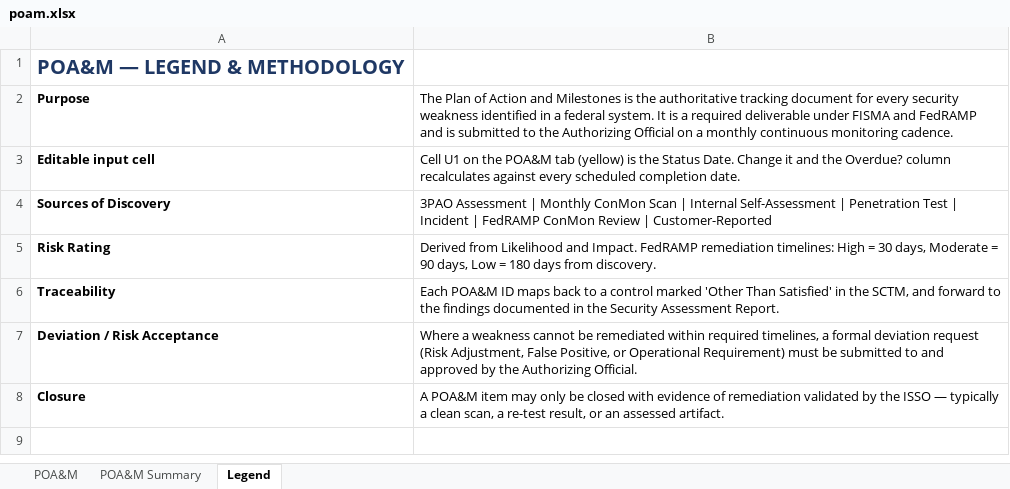
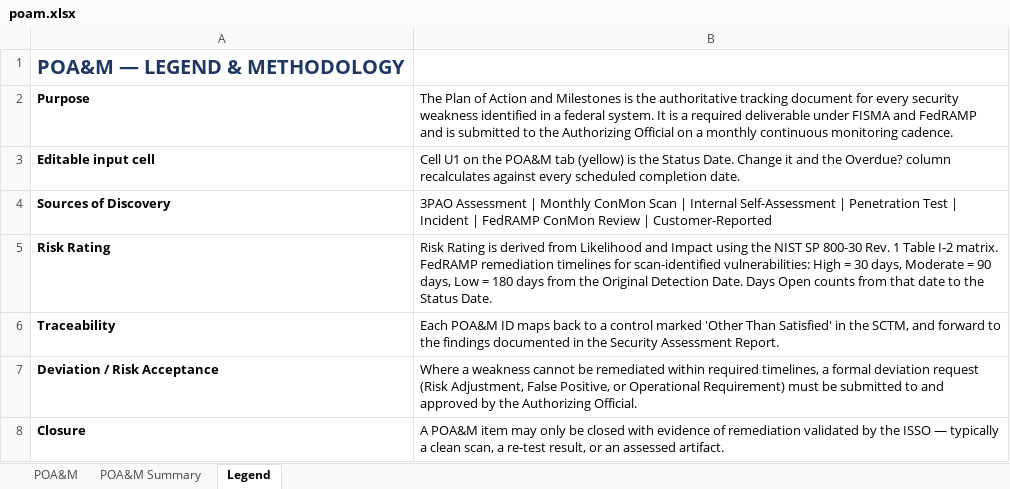
Before and after one commit to moski001/grc-portfolio, an Excel workbook: 02-tailspin-civic-rev5-ato/artifacts/poam.xlsx, sheet Legend, drawn as a sheet; values as stored, in another font and other column widths than the file's, no borders; the diff names each change by its address in the sheet, - before the commit and + after, or states it on an @@ line.

```diff
--- a/02-tailspin-civic-rev5-ato/artifacts/poam.xlsx (sheet Legend)
+++ b/02-tailspin-civic-rev5-ato/artifacts/poam.xlsx (sheet Legend)
-B5: Derived from Likelihood and Impact. FedRAMP remediation timelines: High = 30 days, Moderate = 90 days, Low = 180 days from discovery.
+B5: Risk Rating is derived from Likelihood and Impact using the NIST SP 800-30 Rev. 1 Table I-2 matrix. FedRAMP remediation timelines for scan-identified vulnerabilities: High = 30 days, Moderate = 90 days, Low = 180 days from the Original Detection Date. Days Open counts from that date to the Status Date.
```
Also changed, not shown: sheet POA&M, 01-tavares-claims-grc-program/artifacts/vendor_risk_assessment.xlsx, 03-salgado-public-fedramp-20x/artifacts/ksi_validation_register.xlsx, 57 other files.
